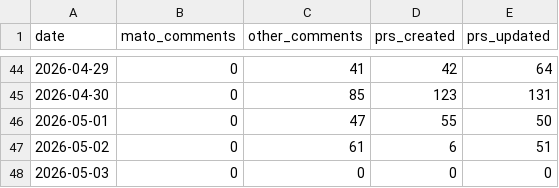
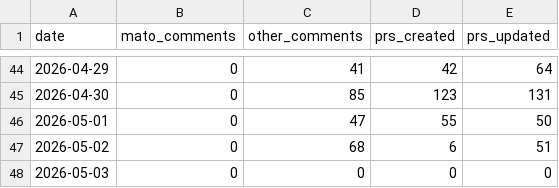
Before and after one commit to MatoTeziTanka/parameter-golf, a CSV file: data/community_activity.csv, drawn as a sheet; only a part is shown, gaps mark what is left out.

```diff
--- a/data/community_activity.csv
+++ b/data/community_activity.csv
@@ -46,3 +46,3 @@ date,mato_comments,other_comments,prs_created,prs_updated
 2026-05-01,0,47,55,50
-2026-05-02,0,61,6,51
+2026-05-02,0,68,6,51
 2026-05-03,0,0,0,0
```
Also changed, not shown: 4 other files.
